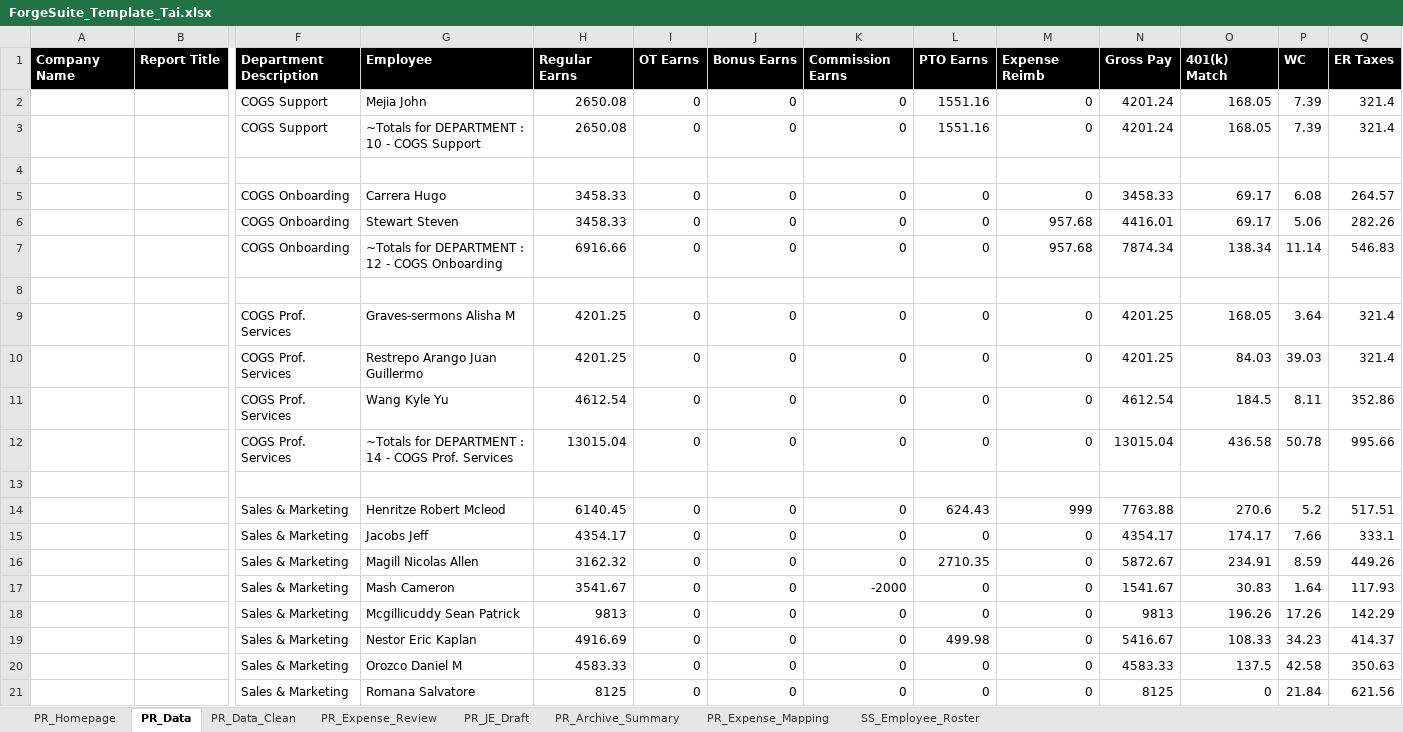
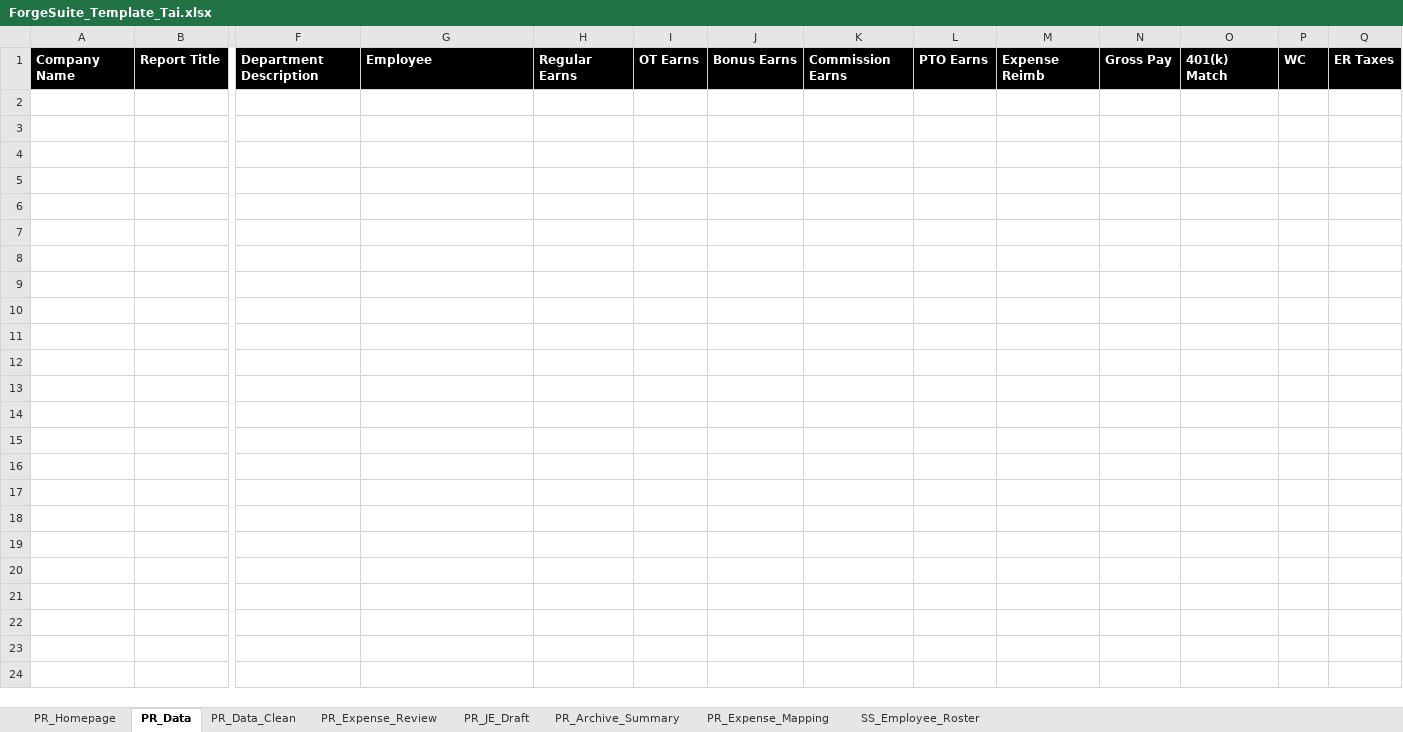
Before and after one commit to prairie-forge-ai/Customer-Tai-Software, an Excel workbook: Excel Templates/ForgeSuite_Template_Tai.xlsx, sheet PR_Data, drawn as a sheet; only a part is shown, gaps mark what is left out; values as stored, in another font and other column widths than the file's, no borders; table styles not drawn; rows hold the shown columns only; the diff covers the shown part only; the diff names each change by its address in the sheet, - before the commit and + after, or states it on an @@ line.

```diff
--- a/Excel Templates/ForgeSuite_Template_Tai.xlsx (sheet PR_Data)
+++ b/Excel Templates/ForgeSuite_Template_Tai.xlsx (sheet PR_Data)
-row 2:  |  | COGS Support | Mejia John | 2650.08 | 0 | 0 | 0 | 1551.16 | 0 | 4201.24 | 168.05 | 7.39 | 321.4
-row 3:  |  | COGS Support | ~Totals for DEPARTMENT : 10 - COGS Support | 2650.08 | 0 | 0 | 0 | 1551.16 | 0 | 4201.24 | 168.05 | 7.39 | 321.4
-row 4: (empty)
-row 5:  |  | COGS Onboarding | Carrera Hugo | 3458.33 | 0 | 0 | 0 | 0 | 0 | 3458.33 | 69.17 | 6.08 | 264.57
-row 6:  |  | COGS Onboarding | Stewart Steven | 3458.33 | 0 | 0 | 0 | 0 | 957.68 | 4416.01 | 69.17 | 5.06 | 282.26
-row 7:  |  | COGS Onboarding | ~Totals for DEPARTMENT : 12 - COGS Onboarding | 6916.66 | 0 | 0 | 0 | 0 | 957.68 | 7874.34 | 138.34 | 11.14 | 546.83
-row 8: (empty)
-row 9:  |  | COGS Prof. Services | Graves-sermons Alisha M | 4201.25 | 0 | 0 | 0 | 0 | 0 | 4201.25 | 168.05 | 3.64 | 321.4
-row 10:  |  | COGS Prof. Services | Restrepo Arango Juan Guillermo | 4201.25 | 0 | 0 | 0 | 0 | 0 | 4201.25 | 84.03 | 39.03 | 321.4
-row 11:  |  | COGS Prof. Services | Wang Kyle Yu | 4612.54 | 0 | 0 | 0 | 0 | 0 | 4612.54 | 184.5 | 8.11 | 352.86
-row 12:  |  | COGS Prof. Services | ~Totals for DEPARTMENT : 14 - COGS Prof. Services | 13015.04 | 0 | 0 | 0 | 0 | 0 | 13015.04 | 436.58 | 50.78 | 995.66
-row 13: (empty)
-row 14:  |  | Sales & Marketing | Henritze Robert Mcleod | 6140.45 | 0 | 0 | 0 | 624.43 | 999 | 7763.88 | 270.6 | 5.2 | 517.51
-row 15:  |  | Sales & Marketing | Jacobs Jeff | 4354.17 | 0 | 0 | 0 | 0 | 0 | 4354.17 | 174.17 | 7.66 | 333.1
-row 16:  |  | Sales & Marketing | Magill Nicolas Allen | 3162.32 | 0 | 0 | 0 | 2710.35 | 0 | 5872.67 | 234.91 | 8.59 | 449.26
-row 17:  |  | Sales & Marketing | Mash Cameron | 3541.67 | 0 | 0 | -2000 | 0 | 0 | 1541.67 | 30.83 | 1.64 | 117.93
-row 18:  |  | Sales & Marketing | Mcgillicuddy Sean Patrick | 9813 | 0 | 0 | 0 | 0 | 0 | 9813 | 196.26 | 17.26 | 142.29
-row 19:  |  | Sales & Marketing | Nestor Eric Kaplan | 4916.69 | 0 | 0 | 0 | 499.98 | 0 | 5416.67 | 108.33 | 34.23 | 414.37
-row 20:  |  | Sales & Marketing | Orozco Daniel M | 4583.33 | 0 | 0 | 0 | 0 | 0 | 4583.33 | 137.5 | 42.58 | 350.63
-row 21:  |  | Sales & Marketing | Romana Salvatore | 8125 | 0 | 0 | 0 | 0 | 0 | 8125 | 0 | 21.84 | 621.56
```
Also changed, not shown: 30 removed rows elsewhere in this sheet, sheet PR_Archive_Summary, sheet PR_Data_Clean, sheet PR_Expense_Review, charts or pictures, 4 other files.
